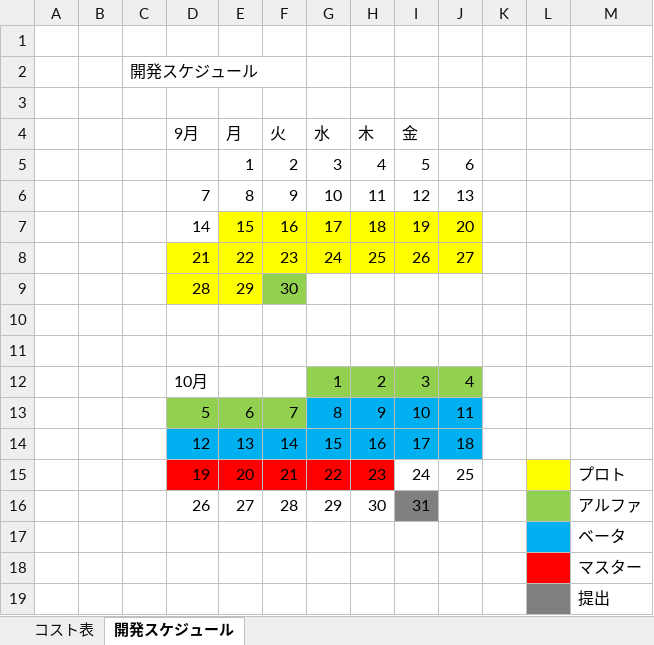
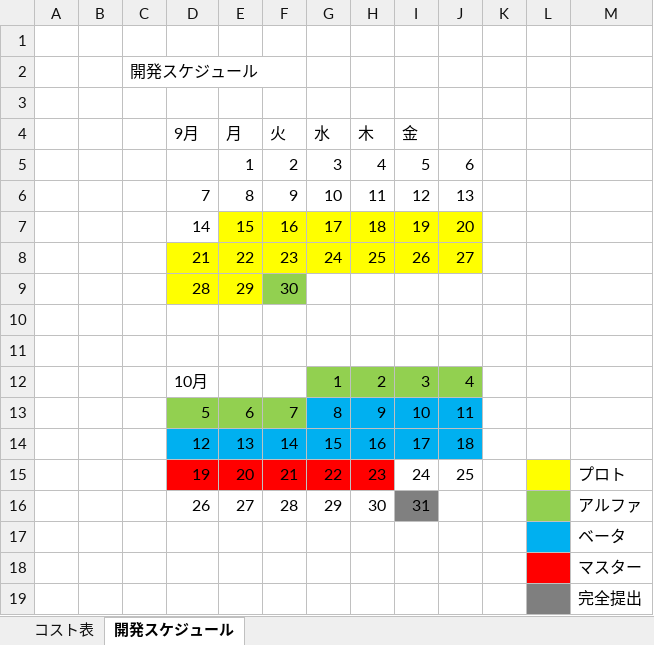
Before and after one commit to tw4706/SprintUp, an Excel workbook: コスト表.xlsx, sheet 開発スケジュール, drawn as a sheet; values as stored, in another font and other column widths than the file's, no borders; the diff names each change by its address in the sheet, - before the commit and + after, or states it on an @@ line.

Commit message:
コスト表書き換え

```diff
--- a/コスト表.xlsx (sheet 開発スケジュール)
+++ b/コスト表.xlsx (sheet 開発スケジュール)
-M19: 提出
+M19: 完全提出
```
